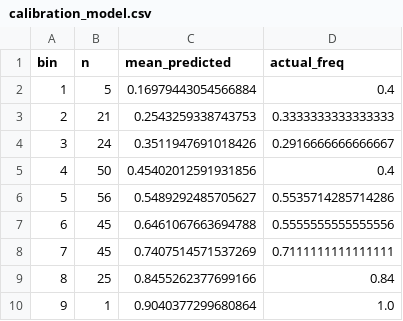
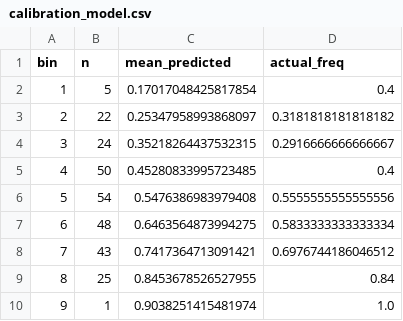
Before and after one commit to anaborne/nfl-pricing-model, a CSV file: output/calibration_model.csv, drawn as a sheet.

```diff
--- a/output/calibration_model.csv
+++ b/output/calibration_model.csv
@@ -1,10 +1,10 @@
 bin,n,mean_predicted,actual_freq
-1,5,0.16979443054566884,0.4
-2,21,0.2543259338743753,0.3333333333333333
-3,24,0.3511947691018426,0.2916666666666667
-4,50,0.45402012591931856,0.4
-5,56,0.5489292485705627,0.5535714285714286
-6,45,0.6461067663694788,0.5555555555555556
-7,45,0.7407514571537269,0.7111111111111111
-8,25,0.8455262377699166,0.84
-9,1,0.9040377299680864,1.0
+1,5,0.17017048425817854,0.4
+2,22,0.25347958993868097,0.3181818181818182
+3,24,0.35218264437532315,0.2916666666666667
+4,50,0.45280833995723485,0.4
+5,54,0.5476386983979408,0.5555555555555556
+6,48,0.6463564873994275,0.5833333333333334
+7,43,0.7417364713091421,0.6976744186046512
+8,25,0.8453678526527955,0.84
+9,1,0.9038251415481974,1.0
```
Also changed, not shown: output/biggest_misses.csv, output/by_week_bucket.csv, 11 other files.
